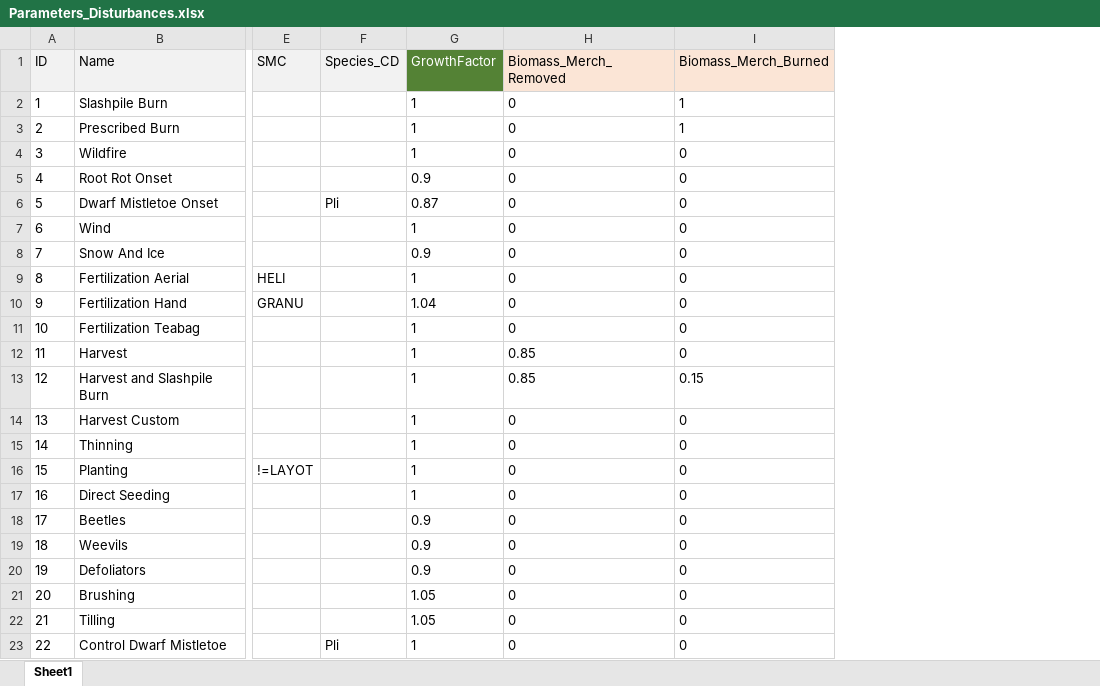
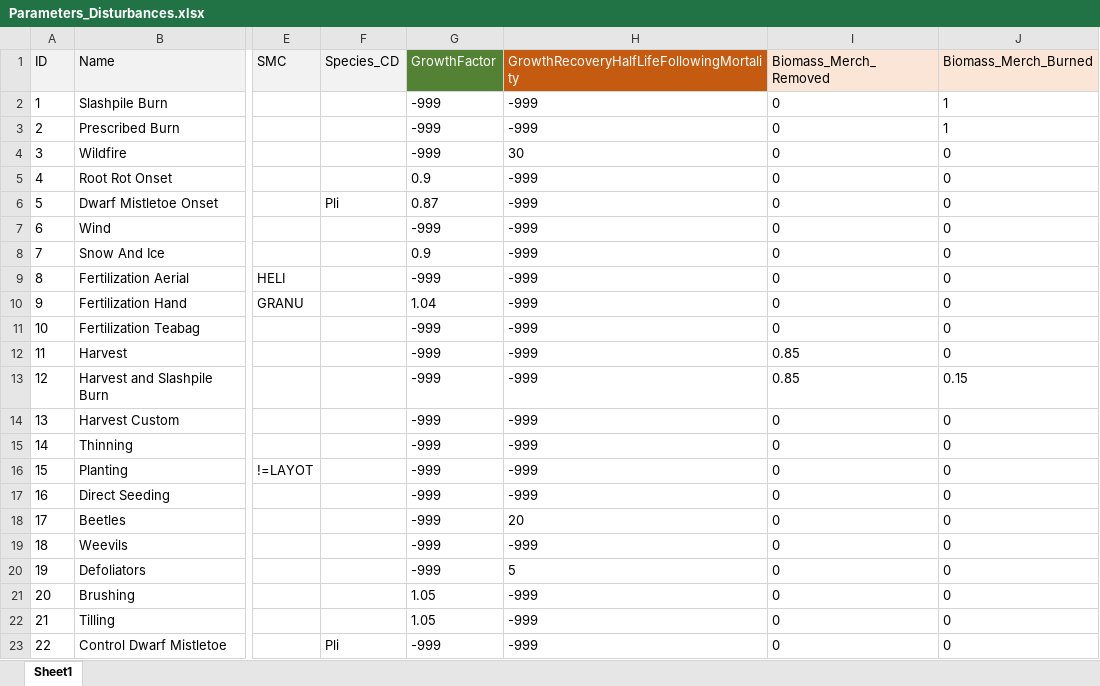
Before and after one commit to RobbieHember/fcgadgets, an Excel workbook: cbrunner/Parameters/Parameters_Disturbances.xlsx, sheet Sheet1, drawn as a sheet; only a part is shown, gaps mark what is left out; values as stored, in another font and other column widths than the file's, no borders; the diff names each change by its address in the sheet, - before the commit and + after, or states it on an @@ line.

```diff
--- a/cbrunner/Parameters/Parameters_Disturbances.xlsx (sheet Sheet1)
+++ b/cbrunner/Parameters/Parameters_Disturbances.xlsx (sheet Sheet1)
+column H, rows 1-23: GrowthRecoveryHalfLifeFollowingMortality | -999 | -999 | 30 | -999 | -999 | -999 | -999 | -999 | -999 | -999 | -999 | -999 | -999 | -999 | -999 | -999 | 20 | -999 | 5 | -999 | -999 | -999
-G2:G4 (GrowthFactor): 1
+G2:G4 (GrowthFactor): -999
-G7 (GrowthFactor): 1
+G7 (GrowthFactor): -999
-G9 (GrowthFactor): 1
+G9 (GrowthFactor): -999
-G11:G17 (GrowthFactor): 1
+G11:G17 (GrowthFactor): -999
-G18:G20 (GrowthFactor): 0.9
+G18:G20 (GrowthFactor): -999
-G23 (GrowthFactor): 1
+G23 (GrowthFactor): -999
```
Also changed, not shown: formulas that keep their value, 5 other files.
